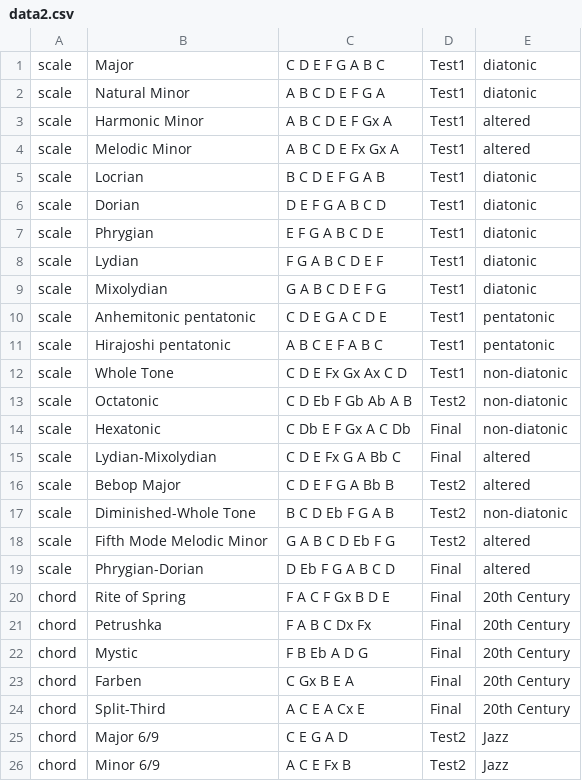
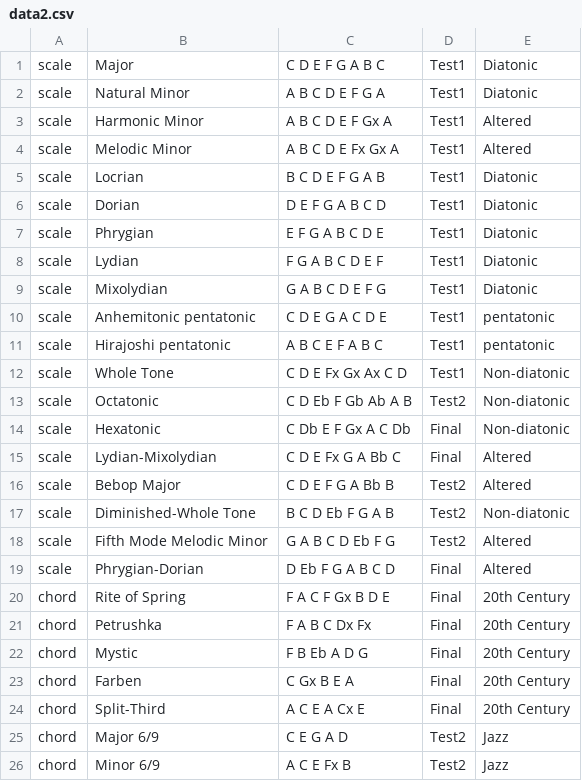
Before and after one commit to ihchen/Capstone, a CSV file: scripts/data2.csv, drawn as a sheet; only a part is shown.

Commit message:
Capitalized all categories

```diff
--- a/scripts/data2.csv
+++ b/scripts/data2.csv
@@ -1,20 +1,20 @@
-scale,Major,C D E F G A B C,Test1,diatonic
-scale,Natural Minor,A B C D E F G A,Test1,diatonic
-scale,Harmonic Minor,A B C D E F Gx A,Test1,altered
-scale,Melodic Minor,A B C D E Fx Gx A,Test1,altered
-scale,Locrian,B C D E F G A B,Test1,diatonic
-scale,Dorian,D E F G A B C D,Test1,diatonic
-scale,Phrygian,E F G A B C D E,Test1,diatonic
-scale,Lydian,F G A B C D E F,Test1,diatonic
-scale,Mixolydian,G A B C D E F G,Test1,diatonic
+scale,Major,C D E F G A B C,Test1,Diatonic
+scale,Natural Minor,A B C D E F G A,Test1,Diatonic
+scale,Harmonic Minor,A B C D E F Gx A,Test1,Altered
+scale,Melodic Minor,A B C D E Fx Gx A,Test1,Altered
+scale,Locrian,B C D E F G A B,Test1,Diatonic
+scale,Dorian,D E F G A B C D,Test1,Diatonic
+scale,Phrygian,E F G A B C D E,Test1,Diatonic
+scale,Lydian,F G A B C D E F,Test1,Diatonic
+scale,Mixolydian,G A B C D E F G,Test1,Diatonic
 scale,Anhemitonic pentatonic,C D E G A C D E,Test1,pentatonic
 scale,Hirajoshi pentatonic,A B C E F A B C,Test1,pentatonic
-scale,Whole Tone,C D E Fx Gx Ax C D,Test1,non-diatonic
-scale,Octatonic,C D Eb F Gb Ab A B,Test2,non-diatonic
-scale,Hexatonic,C Db E F Gx A C Db,Final,non-diatonic
-scale,Lydian-Mixolydian,C D E Fx G A Bb C,Final,altered
-scale,Bebop Major,C D E F G A Bb B,Test2,altered
-scale,Diminished-Whole Tone,B C D Eb F G A B,Test2,non-diatonic
-scale,Fifth Mode Melodic Minor,G A B C D Eb F G,Test2,altered
-scale,Phrygian-Dorian,D Eb F G A B C D,Final,altered
+scale,Whole Tone,C D E Fx Gx Ax C D,Test1,Non-diatonic
+scale,Octatonic,C D Eb F Gb Ab A B,Test2,Non-diatonic
+scale,Hexatonic,C Db E F Gx A C Db,Final,Non-diatonic
+scale,Lydian-Mixolydian,C D E Fx G A Bb C,Final,Altered
+scale,Bebop Major,C D E F G A Bb B,Test2,Altered
+scale,Diminished-Whole Tone,B C D Eb F G A B,Test2,Non-diatonic
+scale,Fifth Mode Melodic Minor,G A B C D Eb F G,Test2,Altered
+scale,Phrygian-Dorian,D Eb F G A B C D,Final,Altered
 chord,Rite of Spring,F A C F Gx B D E,Final,20th Century
```
